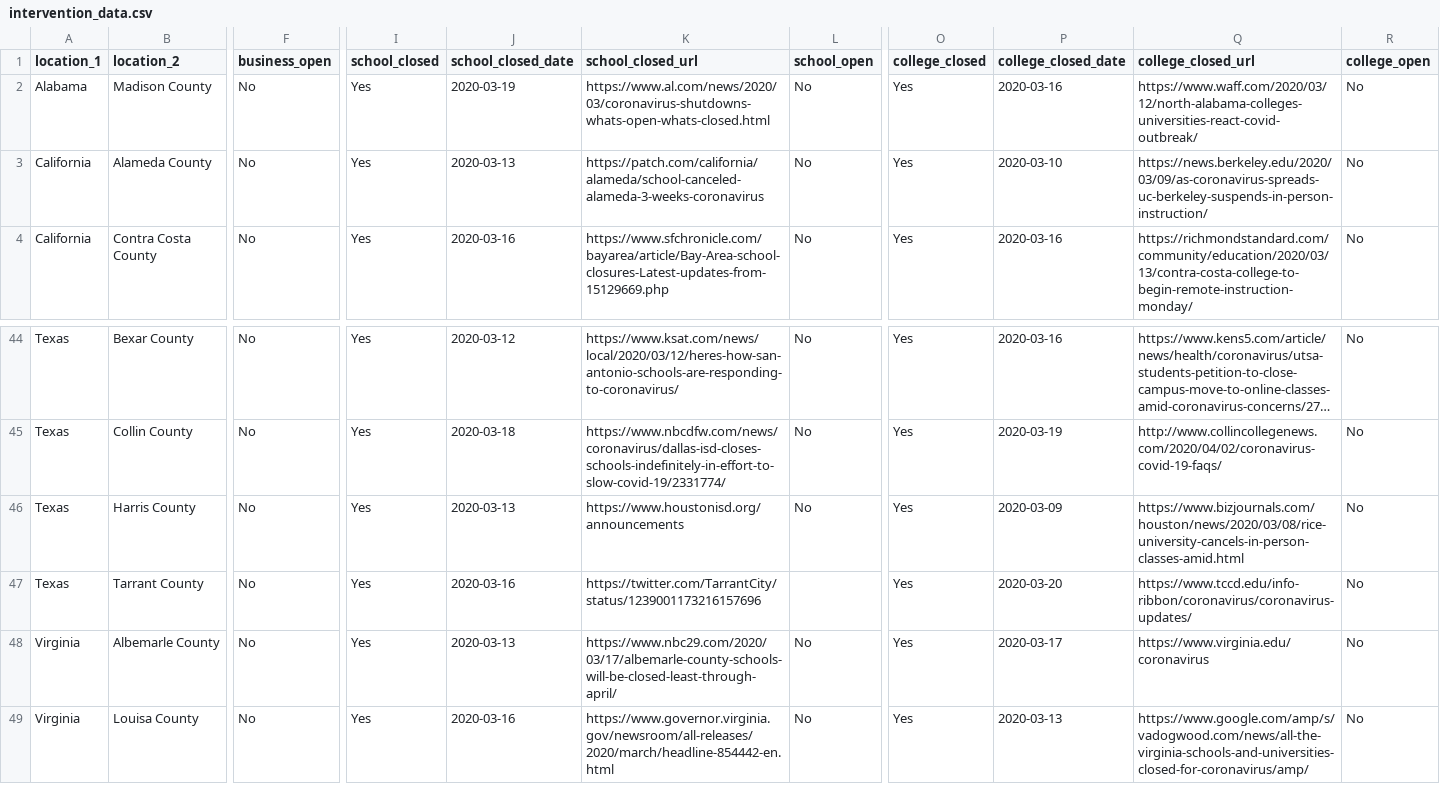
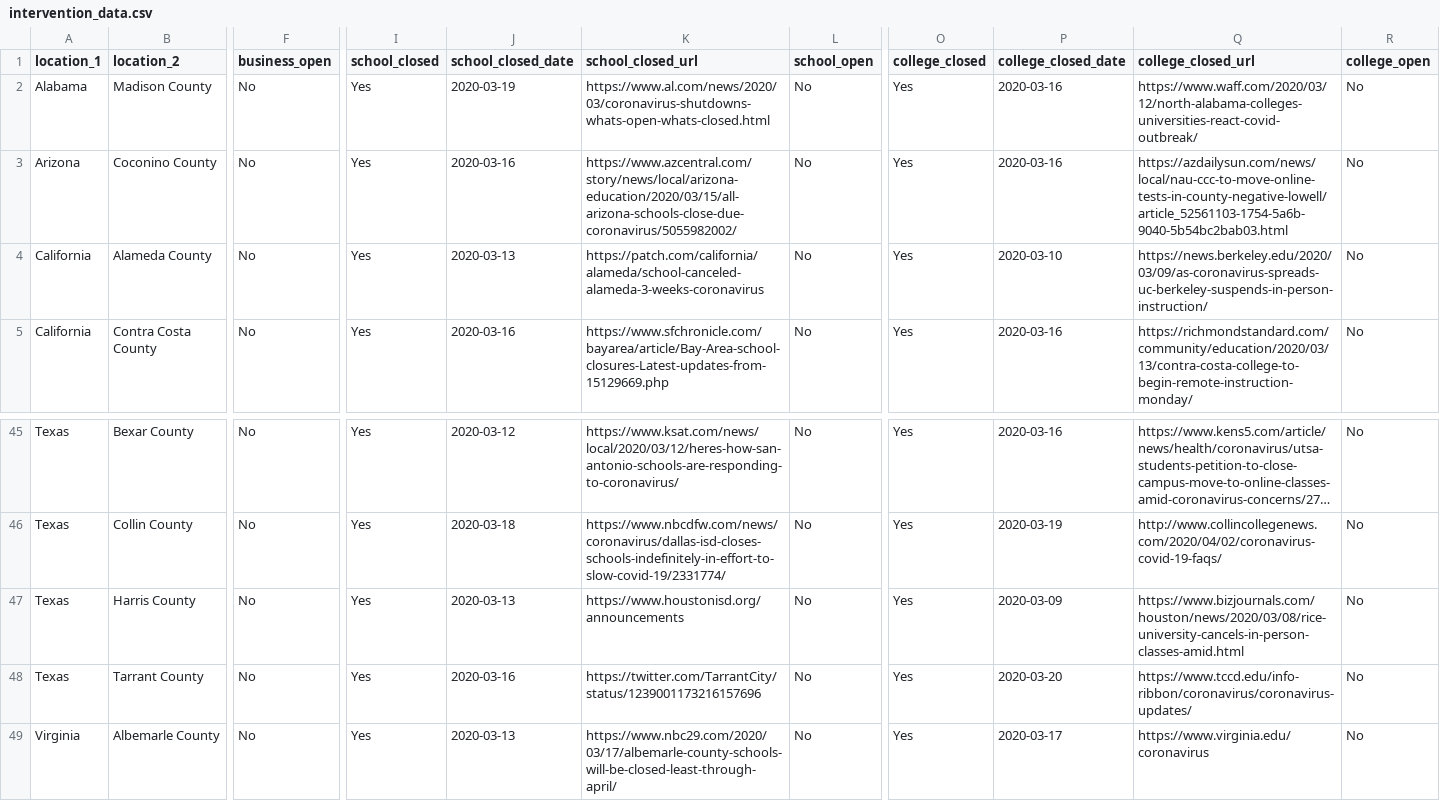
Before and after one commit to covid-crowd/covid-crowd.github.io, a CSV file: d3-data/intervention_data.csv, drawn as a sheet; only a part is shown, gaps mark what is left out; the shorter side is filled out with more unchanged rows; long unchanged cells end in …; addresses are those after the commit; rows hold the shown columns only; the diff names each change by its address in the sheet, - before the commit and + after, or states it on an @@ line.

Commit message:
add Arizona

```diff
--- a/d3-data/intervention_data.csv
+++ b/d3-data/intervention_data.csv
+row 3: Arizona | Coconino County | No | Yes | 2020-03-16 | https://www.azcentral.com/story/news/local/arizona-education/2020/03/15/all-arizona-schools-close-due-coronavirus/5055982002/ | No | Yes | 2020-03-16 | https://azdailysun.com/news/local/nau-ccc-to-move-online-tests-in-county-negative-lowell/article_52561103-1754-5a6b-9040-5b54bc2bab03.html | No
-L48 (school_open): (empty)
+L48 (school_open): No
```
